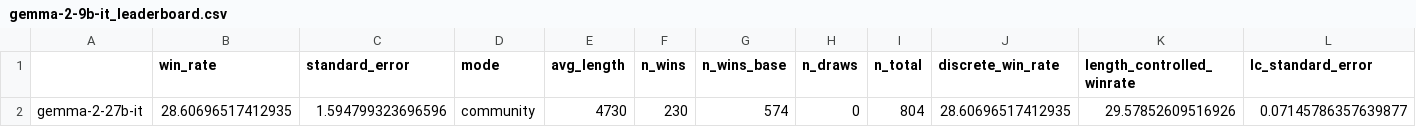
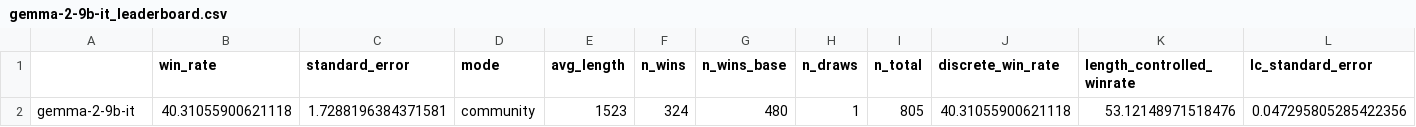
Before and after one commit to JackLingjie/alpaca_eval_azure, a CSV file: data/leaderboard_bak/gemma-2-9b-it_leaderboard.csv, drawn as a sheet.

```diff
--- a/data/leaderboard_bak/gemma-2-9b-it_leaderboard.csv
+++ b/data/leaderboard_bak/gemma-2-9b-it_leaderboard.csv
@@ -1,2 +1,2 @@
 ,win_rate,standard_error,mode,avg_length,n_wins,n_wins_base,n_draws,n_total,discrete_win_rate,length_controlled_winrate,lc_standard_error
-gemma-2-27b-it,28.60696517412935,1.594799323696596,community,4730,230,574,0,804,28.60696517412935,29.57852609516926,0.07145786357639877
+gemma-2-9b-it,40.31055900621118,1.7288196384371581,community,1523,324,480,1,805,40.31055900621118,53.12148971518476,0.047295805285422356
```
Also changed, not shown: combined_leaderboard.csv, data/alpaca_eval_gpt4_turbo_fn/leaderboard.csv, 28 other files.
